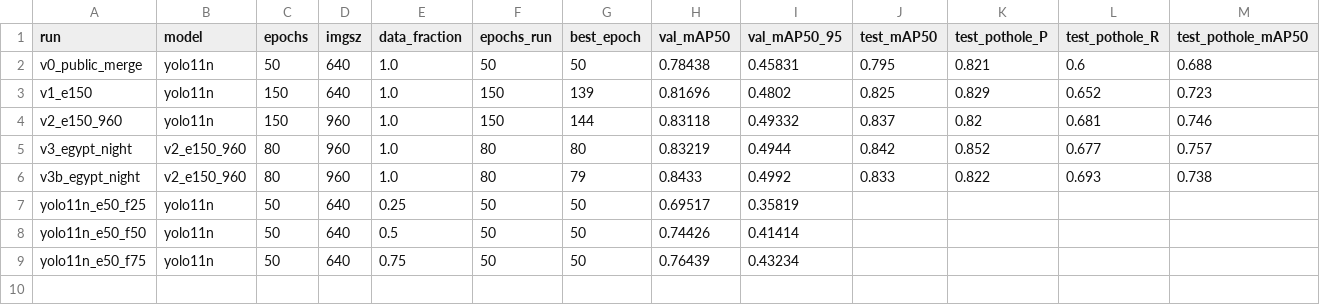
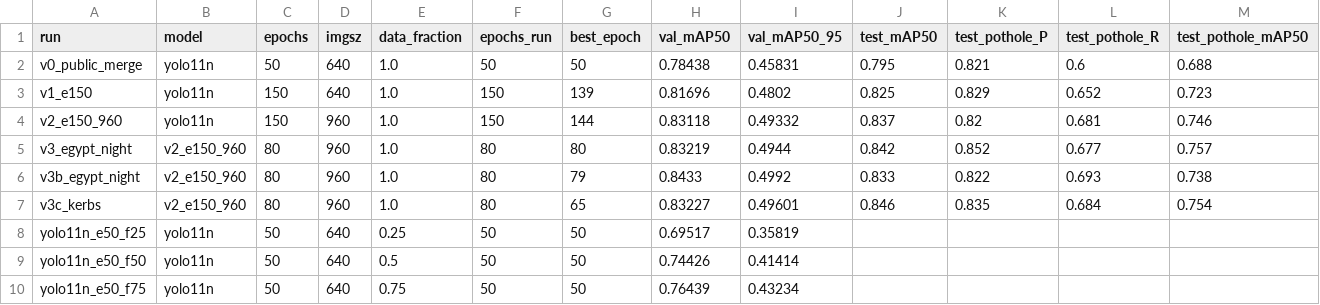
Before and after one commit to S2800-0/icvsp-prototype, a CSV file: ai/results/experiments.csv, drawn as a sheet; only a part is shown; rows hold the shown columns only; the diff names each change by its address in the sheet, - before the commit and + after, or states it on an @@ line.

Commit message:
Add v3c (kerb hard negatives) results and comparison with v3b

```diff
--- a/ai/results/experiments.csv
+++ b/ai/results/experiments.csv
+row 7: v3c_kerbs | v2_e150_960 | 80 | 960 | 1.0 | 80 | 65 | 0.83227 | 0.49601 | 0.846 | 0.835 | 0.684 | 0.754
```
Also changed, not shown: 10 other files.
